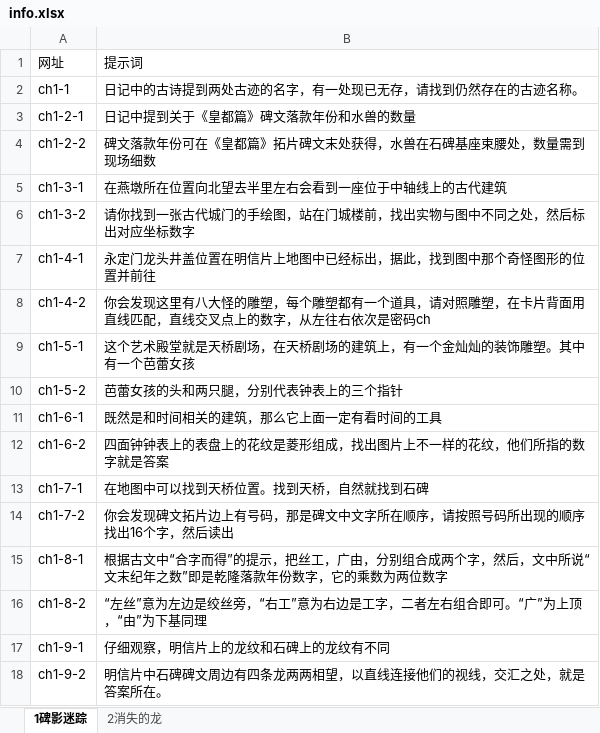
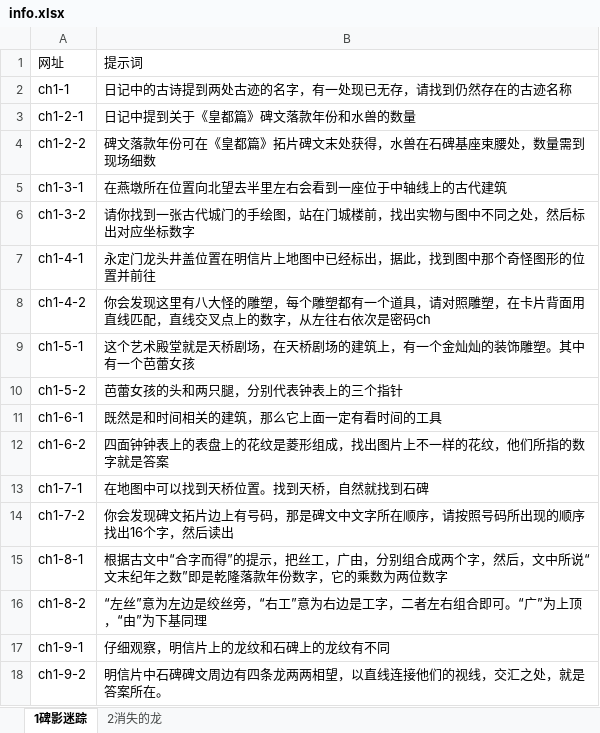
Before and after one commit to wawa8082000-netizen/DRLOU, an Excel workbook: info.xlsx, sheet 1碑影迷踪, drawn as a sheet; values as stored, in another font and other column widths than the file's, no borders; the diff names each change by its address in the sheet, - before the commit and + after, or states it on an @@ line.

Commit message:
Add files via upload

```diff
--- a/info.xlsx (sheet 1碑影迷踪)
+++ b/info.xlsx (sheet 1碑影迷踪)
-B2: 日记中的古诗提到两处古迹的名字，有一处现已无存，请找到仍然存在的古迹名称。
+B2: 日记中的古诗提到两处古迹的名字，有一处现已无存，请找到仍然存在的古迹名称
```
